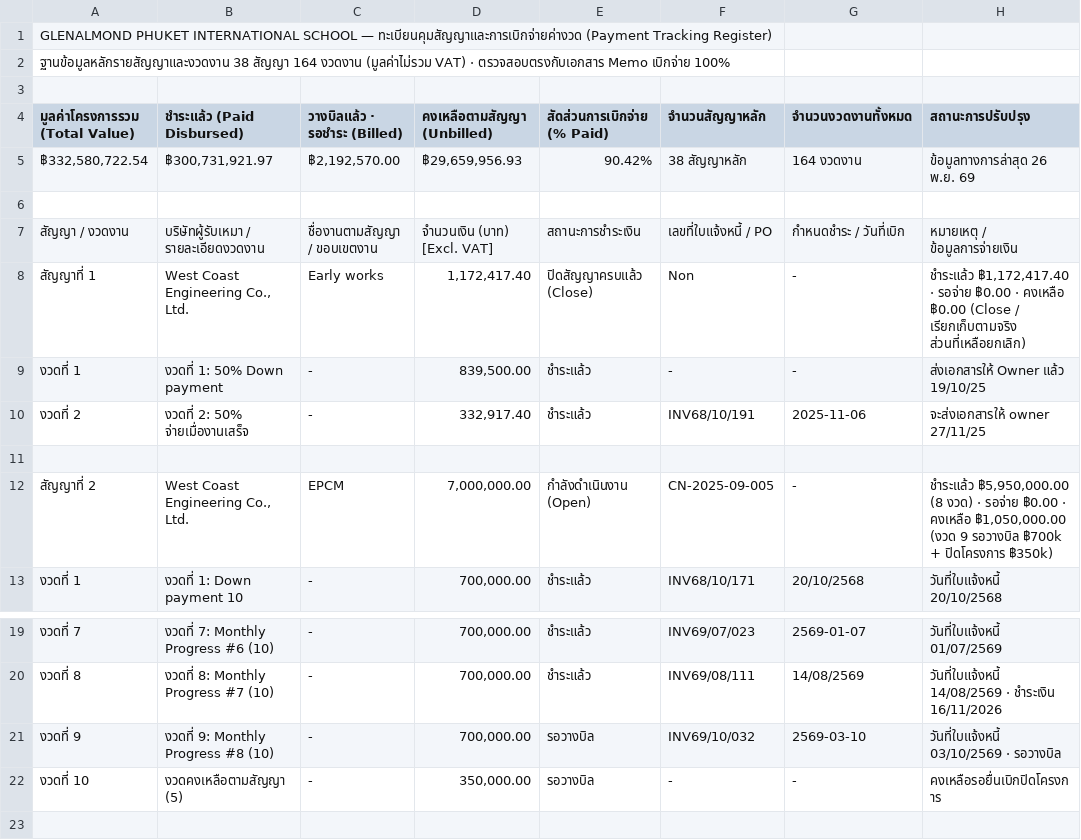
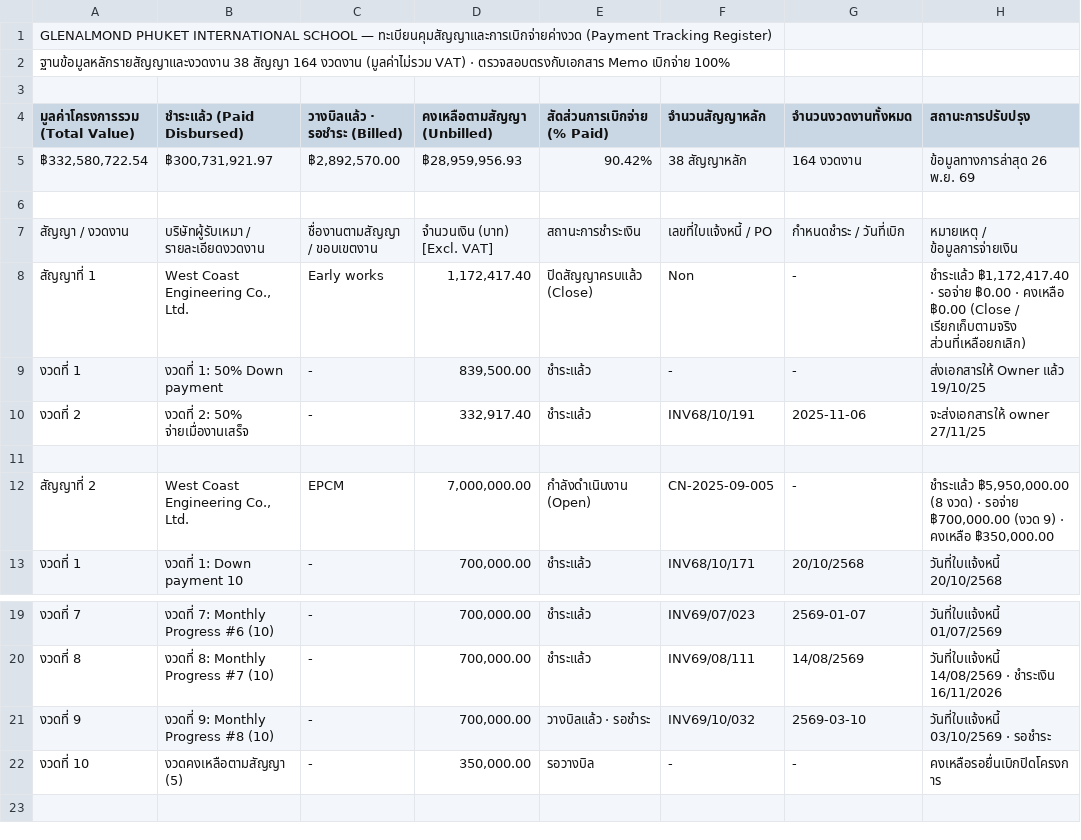
Before and after one commit to sarawutarsa-blip/epcm-phuket, a CSV file: assets/raw_payment_source.csv, drawn as a sheet; only a part is shown, gaps mark what is left out; the diff names each change by its address in the sheet, - before the commit and + after, or states it on an @@ line.

Commit message:
fix(payment): set INV69/10/032 milestone 9 to billed pending payment (รอชำระ)

```diff
--- a/assets/raw_payment_source.csv
+++ b/assets/raw_payment_source.csv
-C5 (วางบิลแล้ว · รอชำระ (Billed)): ฿2,192,570.00
+C5 (วางบิลแล้ว · รอชำระ (Billed)): ฿2,892,570.00
-D5 (คงเหลือตามสัญญา (Unbilled)): ฿29,659,956.93
+D5 (คงเหลือตามสัญญา (Unbilled)): ฿28,959,956.93
-H12 (สถานะการปรับปรุง): …· รอจ่าย ฿0.00 · คงเหลือ ฿1,050,000.00 (งวด 9 รอวางบิล ฿700k + ปิดโครงการ ฿350k)
+H12 (สถานะการปรับปรุง): …· รอจ่าย ฿700,000.00 (งวด 9) · คงเหลือ ฿350,000.00
-E21 (สัดส่วนการเบิกจ่าย (% Paid)): รอวางบิล
+E21 (สัดส่วนการเบิกจ่าย (% Paid)): วางบิลแล้ว · รอชำระ
-H21 (สถานะการปรับปรุง): วันที่ใบแจ้งหนี้ 03/10/2569 · รอวางบิล
+H21 (สถานะการปรับปรุง): วันที่ใบแจ้งหนี้ 03/10/2569 · รอชำระ
```
Also changed, not shown: 3 other files.
